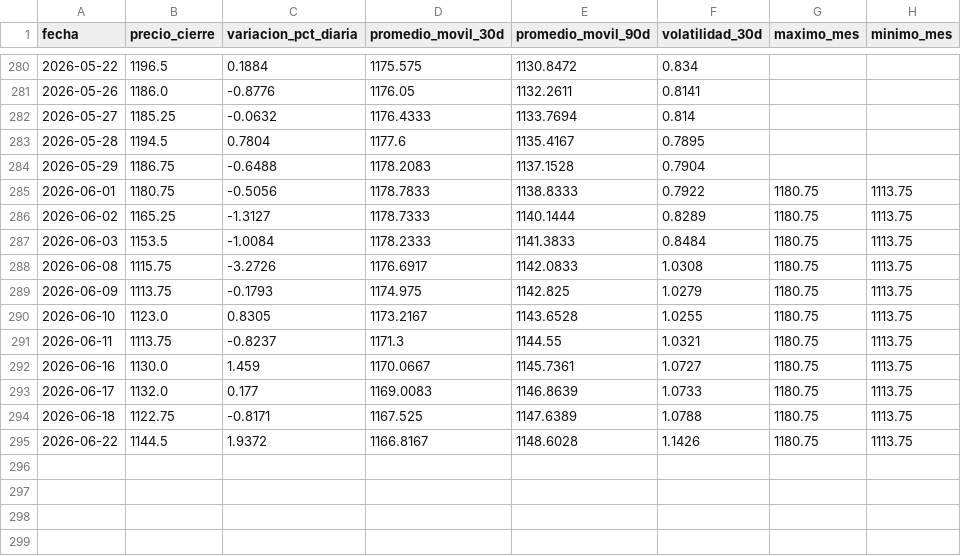
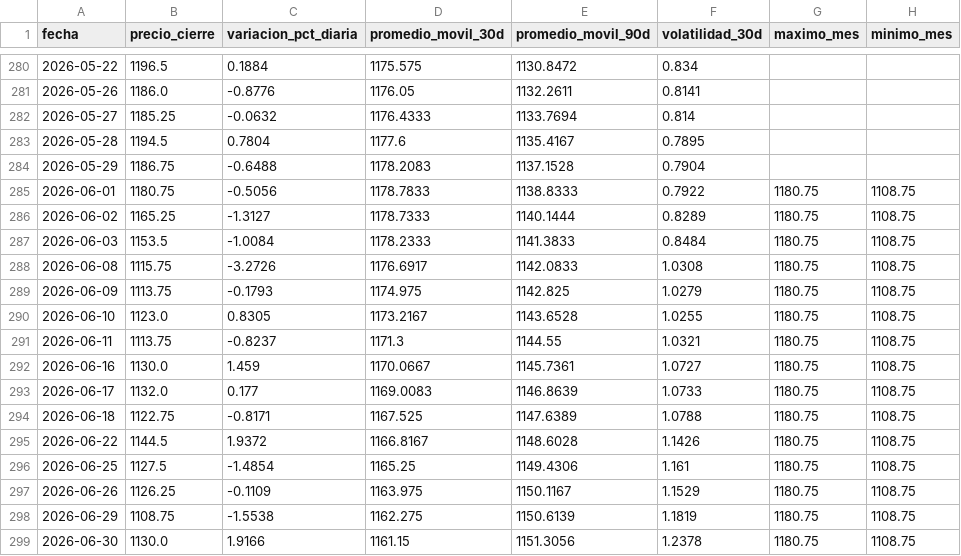
Before and after one commit to lucxzs/analysis-commodities-bi, a CSV file: data/soja.csv, drawn as a sheet; only a part is shown, gaps mark what is left out.

```diff
--- a/data/soja.csv
+++ b/data/soja.csv
@@ -284,12 +284,16 @@ fecha,precio_cierre,variacion_pct_diaria,promedio_movil_30d,promedio_movil_90d,v
 2026-05-29,1186.75,-0.6488,1178.2083,1137.1528,0.7904,,
-2026-06-01,1180.75,-0.5056,1178.7833,1138.8333,0.7922,1180.75,1113.75
-2026-06-02,1165.25,-1.3127,1178.7333,1140.1444,0.8289,1180.75,1113.75
-2026-06-03,1153.5,-1.0084,1178.2333,1141.3833,0.8484,1180.75,1113.75
-2026-06-08,1115.75,-3.2726,1176.6917,1142.0833,1.0308,1180.75,1113.75
-2026-06-09,1113.75,-0.1793,1174.975,1142.825,1.0279,1180.75,1113.75
-2026-06-10,1123.0,0.8305,1173.2167,1143.6528,1.0255,1180.75,1113.75
-2026-06-11,1113.75,-0.8237,1171.3,1144.55,1.0321,1180.75,1113.75
-2026-06-16,1130.0,1.459,1170.0667,1145.7361,1.0727,1180.75,1113.75
-2026-06-17,1132.0,0.177,1169.0083,1146.8639,1.0733,1180.75,1113.75
-2026-06-18,1122.75,-0.8171,1167.525,1147.6389,1.0788,1180.75,1113.75
-2026-06-22,1144.5,1.9372,1166.8167,1148.6028,1.1426,1180.75,1113.75
+2026-06-01,1180.75,-0.5056,1178.7833,1138.8333,0.7922,1180.75,1108.75
+2026-06-02,1165.25,-1.3127,1178.7333,1140.1444,0.8289,1180.75,1108.75
+2026-06-03,1153.5,-1.0084,1178.2333,1141.3833,0.8484,1180.75,1108.75
+2026-06-08,1115.75,-3.2726,1176.6917,1142.0833,1.0308,1180.75,1108.75
+2026-06-09,1113.75,-0.1793,1174.975,1142.825,1.0279,1180.75,1108.75
+2026-06-10,1123.0,0.8305,1173.2167,1143.6528,1.0255,1180.75,1108.75
+2026-06-11,1113.75,-0.8237,1171.3,1144.55,1.0321,1180.75,1108.75
+2026-06-16,1130.0,1.459,1170.0667,1145.7361,1.0727,1180.75,1108.75
+2026-06-17,1132.0,0.177,1169.0083,1146.8639,1.0733,1180.75,1108.75
+2026-06-18,1122.75,-0.8171,1167.525,1147.6389,1.0788,1180.75,1108.75
+2026-06-22,1144.5,1.9372,1166.8167,1148.6028,1.1426,1180.75,1108.75
+2026-06-25,1127.5,-1.4854,1165.25,1149.4306,1.161,1180.75,1108.75
+2026-06-26,1126.25,-0.1109,1163.975,1150.1167,1.1529,1180.75,1108.75
+2026-06-29,1108.75,-1.5538,1162.275,1150.6139,1.1819,1180.75,1108.75
+2026-06-30,1130.0,1.9166,1161.15,1151.3056,1.2378,1180.75,1108.75
```
Also changed, not shown: data/maiz.csv, data/trigo.csv.
